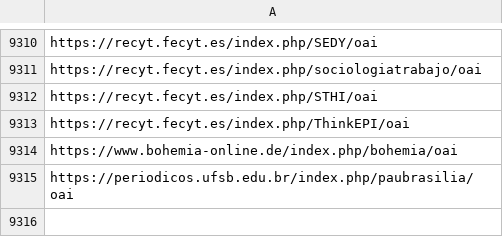
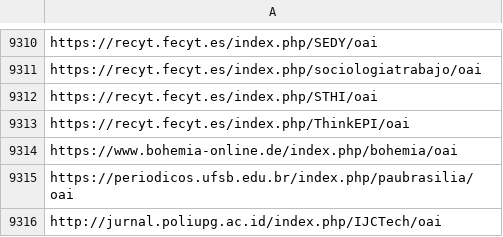
Before and after one commit to miku/metha, a TSV file: contrib/sites-extra.tsv, drawn as a sheet; only a part is shown, gaps mark what is left out.

Commit message:
add site

```diff
--- a/contrib/sites-extra.tsv
+++ b/contrib/sites-extra.tsv
@@ -9315 +9315,2 @@ https://www.bohemia-online.de/index.php/bohemia/oai
 https://periodicos.ufsb.edu.br/index.php/paubrasilia/oai
+http://jurnal.poliupg.ac.id/index.php/IJCTech/oai
```
